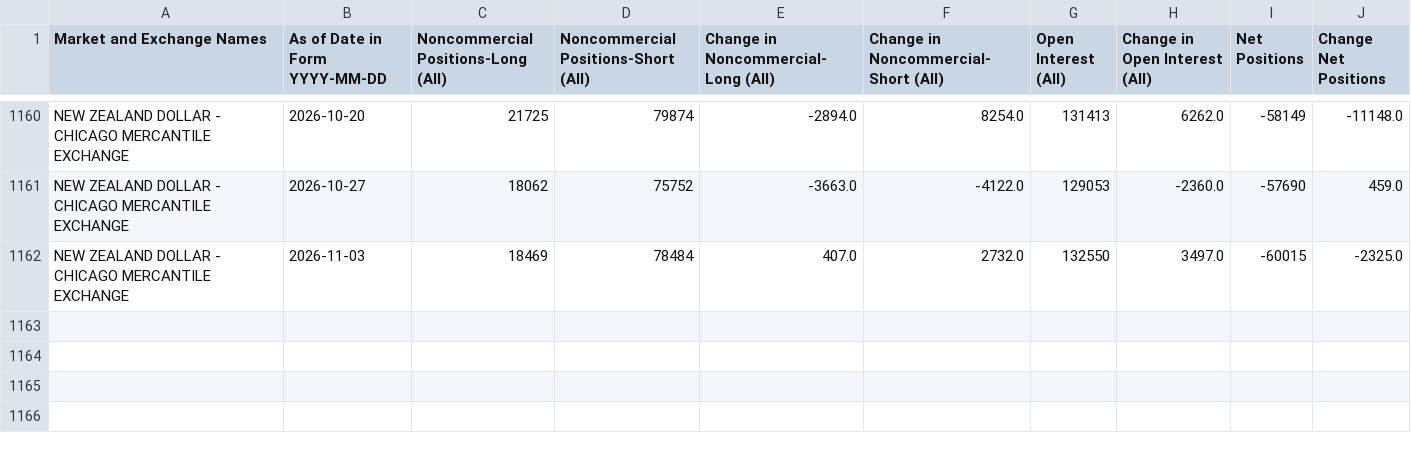
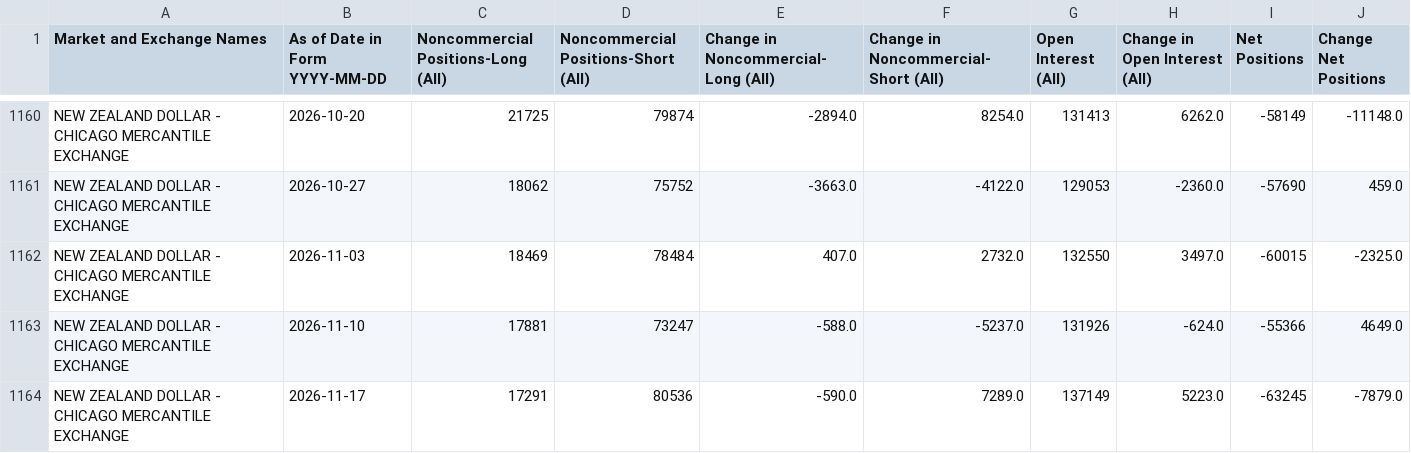
Before and after one commit to ngohamah/cftc-cot-data-extraction-pipeline, a CSV file: data/NEW ZEALAND.csv, drawn as a sheet; only a part is shown, gaps mark what is left out.

```diff
--- a/data/NEW ZEALAND.csv
+++ b/data/NEW ZEALAND.csv
@@ -1162 +1162,3 @@ NEW ZEALAND DOLLAR - CHICAGO MERCANTILE EXCHANGE,2026-10-27,18062,75752,-3663.0,
 NEW ZEALAND DOLLAR - CHICAGO MERCANTILE EXCHANGE,2026-11-03,18469,78484,407.0,2732.0,132550,3497.0,-60015,-2325.0
+NEW ZEALAND DOLLAR - CHICAGO MERCANTILE EXCHANGE,2026-11-10,17881,73247,-588.0,-5237.0,131926,-624.0,-55366,4649.0
+NEW ZEALAND DOLLAR - CHICAGO MERCANTILE EXCHANGE,2026-11-17,17291,80536,-590.0,7289.0,137149,5223.0,-63245,-7879.0
```
Also changed, not shown: data/AUSTRALIAN.csv, data/CANADIAN DOLLAR.csv, 33 other files.
